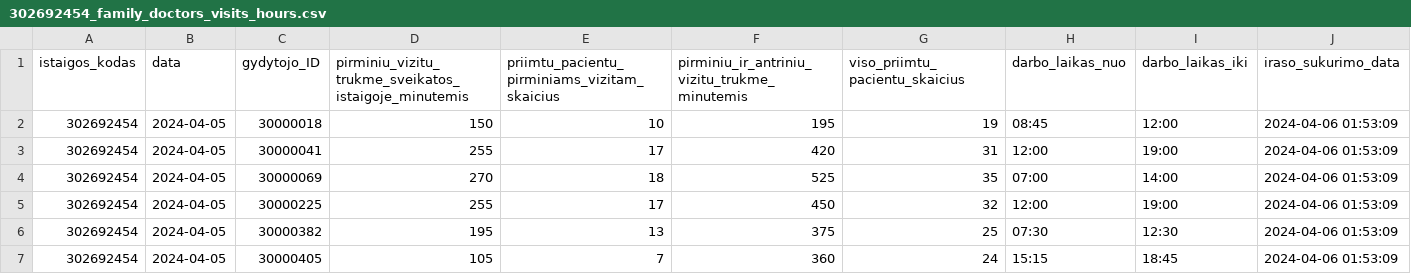
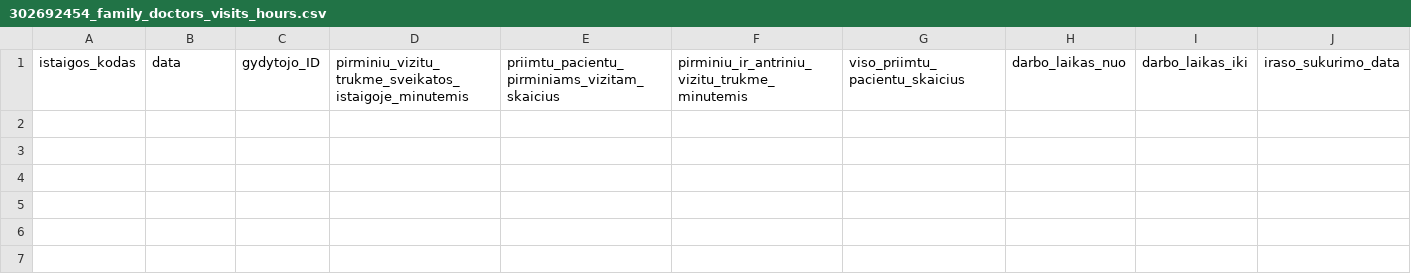
Before and after one commit to vilnius/VMKL, a CSV file: 302692454_family_doctors_visits_hours.csv, drawn as a sheet; the diff names each change by its address in the sheet, - before the commit and + after, or states it on an @@ line.

```diff
--- a/302692454_family_doctors_visits_hours.csv
+++ b/302692454_family_doctors_visits_hours.csv
-row 2: 302692454 | 2024-04-05 | 30000018 | 150 | 10 | 195 | 19 | 08:45 | 12:00 | 2024-04-06 01:53:09
-row 3: 302692454 | 2024-04-05 | 30000041 | 255 | 17 | 420 | 31 | 12:00 | 19:00 | 2024-04-06 01:53:09
-row 4: 302692454 | 2024-04-05 | 30000069 | 270 | 18 | 525 | 35 | 07:00 | 14:00 | 2024-04-06 01:53:09
-row 5: 302692454 | 2024-04-05 | 30000225 | 255 | 17 | 450 | 32 | 12:00 | 19:00 | 2024-04-06 01:53:09
-row 6: 302692454 | 2024-04-05 | 30000382 | 195 | 13 | 375 | 25 | 07:30 | 12:30 | 2024-04-06 01:53:09
-row 7: 302692454 | 2024-04-05 | 30000405 | 105 | 7 | 360 | 24 | 15:15 | 18:45 | 2024-04-06 01:53:09
```
Also changed, not shown: 302692454_doctors_excluded.csv, 302692454_family_doctors_list.csv, 1 other file.
